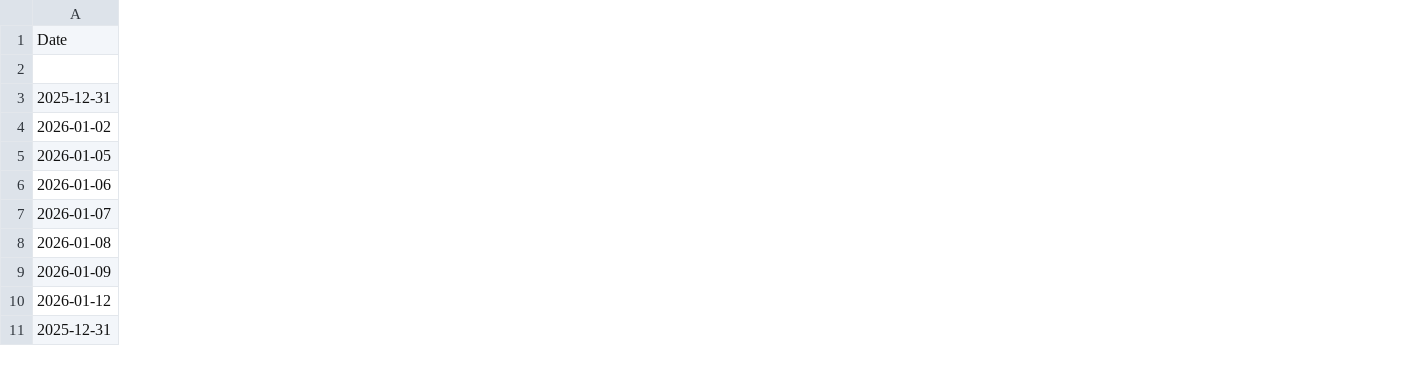
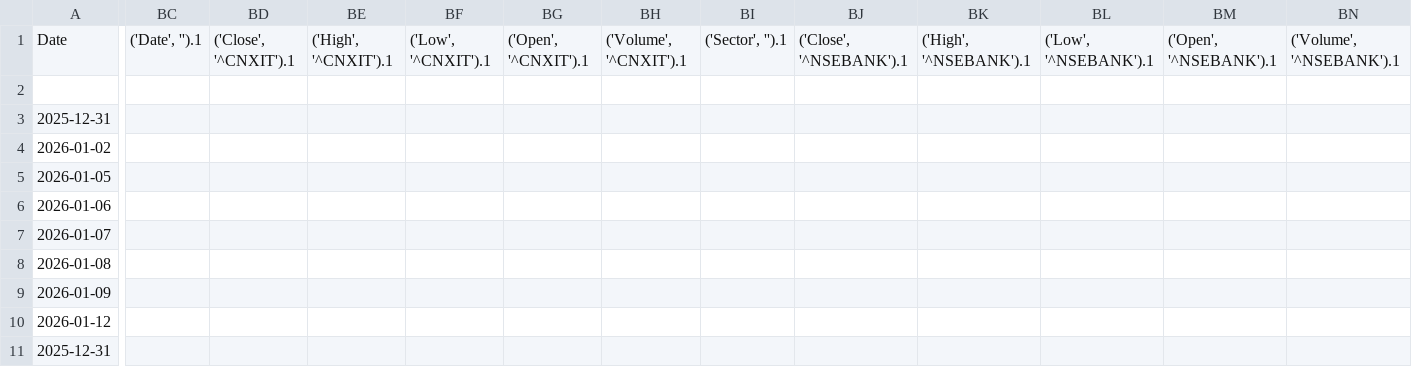
Before and after one commit to offline-keshav/market-intelligence, a CSV file: data/sectors/sector_daily.csv, drawn as a sheet; only a part is shown, gaps mark what is left out; the diff covers the shown part only; the diff names each change by its address in the sheet, - before the commit and + after, or states it on an @@ line.

```diff
--- a/data/sectors/sector_daily.csv
+++ b/data/sectors/sector_daily.csv
+column BC, row 1: ('Date', '').1
+column BD, row 1: ('Close', '^CNXIT').1
+column BE, row 1: ('High', '^CNXIT').1
+column BF, row 1: ('Low', '^CNXIT').1
+column BG, row 1: ('Open', '^CNXIT').1
+column BH, row 1: ('Volume', '^CNXIT').1
+column BI, row 1: ('Sector', '').1
+column BJ, row 1: ('Close', '^NSEBANK').1
+column BK, row 1: ('High', '^NSEBANK').1
+column BL, row 1: ('Low', '^NSEBANK').1
+column BM, row 1: ('Open', '^NSEBANK').1
+column BN, row 1: ('Volume', '^NSEBANK').1
```
Also changed, not shown: 15 added columns elsewhere in this file, data/indices/nifty_analytics.csv, data/indices/nifty_daily.csv, 2 other files.
